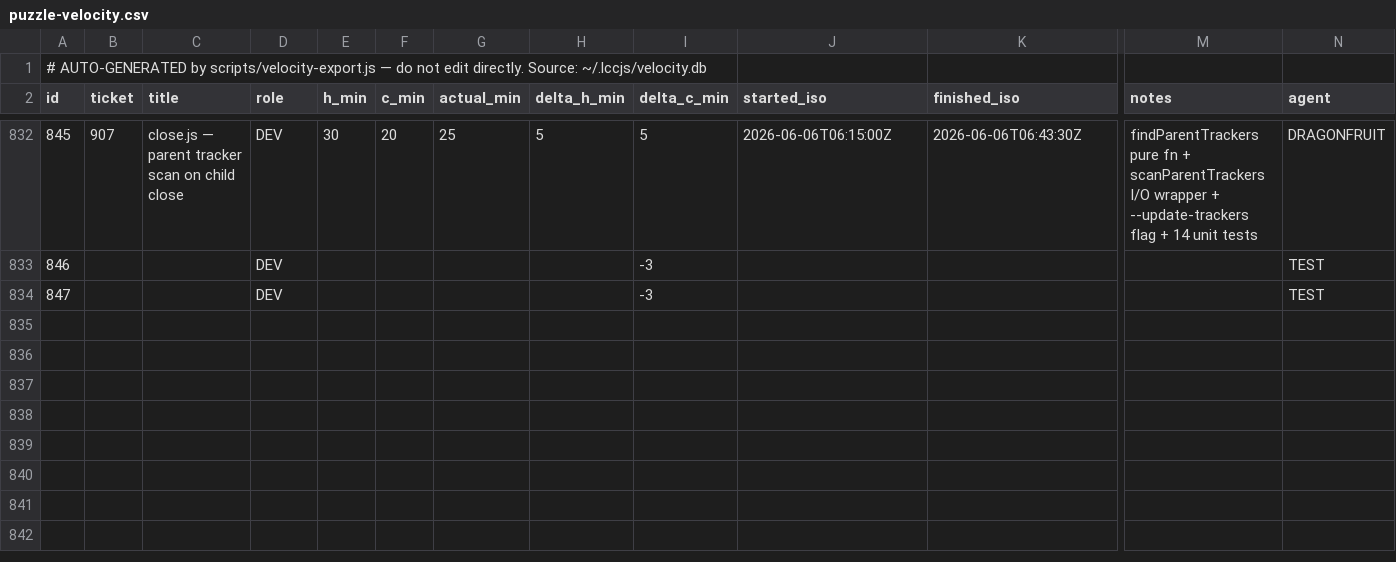
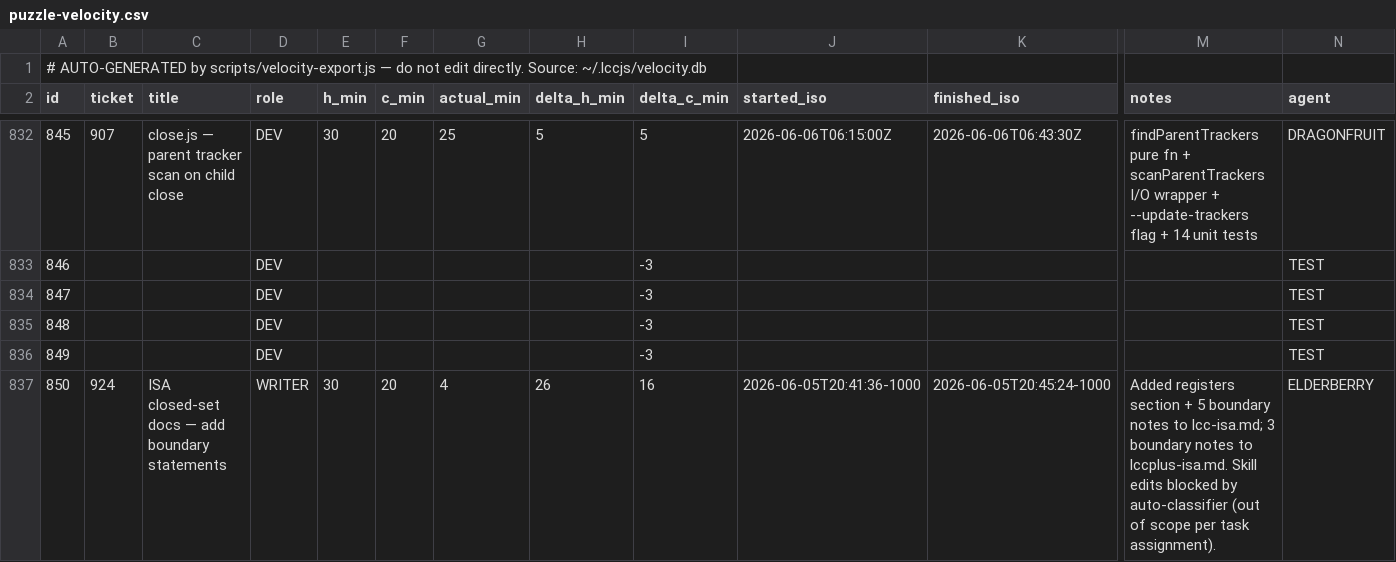
Before and after one commit to avidrucker/lccjs, a CSV file: docs/puzzle-velocity.csv, drawn as a sheet; only a part is shown, gaps mark what is left out; rows hold the shown columns only; the diff names each change by its address in the sheet, - before the commit and + after, or states it on an @@ line.

```diff
--- a/docs/puzzle-velocity.csv
+++ b/docs/puzzle-velocity.csv
+row 835: 848 |  |  | DEV |  |  |  |  | -3 |  |  |  | TEST
+row 836: 849 |  |  | DEV |  |  |  |  | -3 |  |  |  | TEST
+row 837: 850 | 924 | ISA closed-set docs — add boundary statements | WRITER | 30 | 20 | 4 | 26 | 16 | 2026-06-05T20:41:36-1000 | 2026-06-05T20:45:24-1000 | Added registers section + 5 boundary notes to lcc-isa.md; 3 boundary notes to lccplus-isa.md. Skill edits blocked by auto-classifier (out of scope per task assignment). | ELDERBERRY
```
Also changed, not shown: 2 other files.
